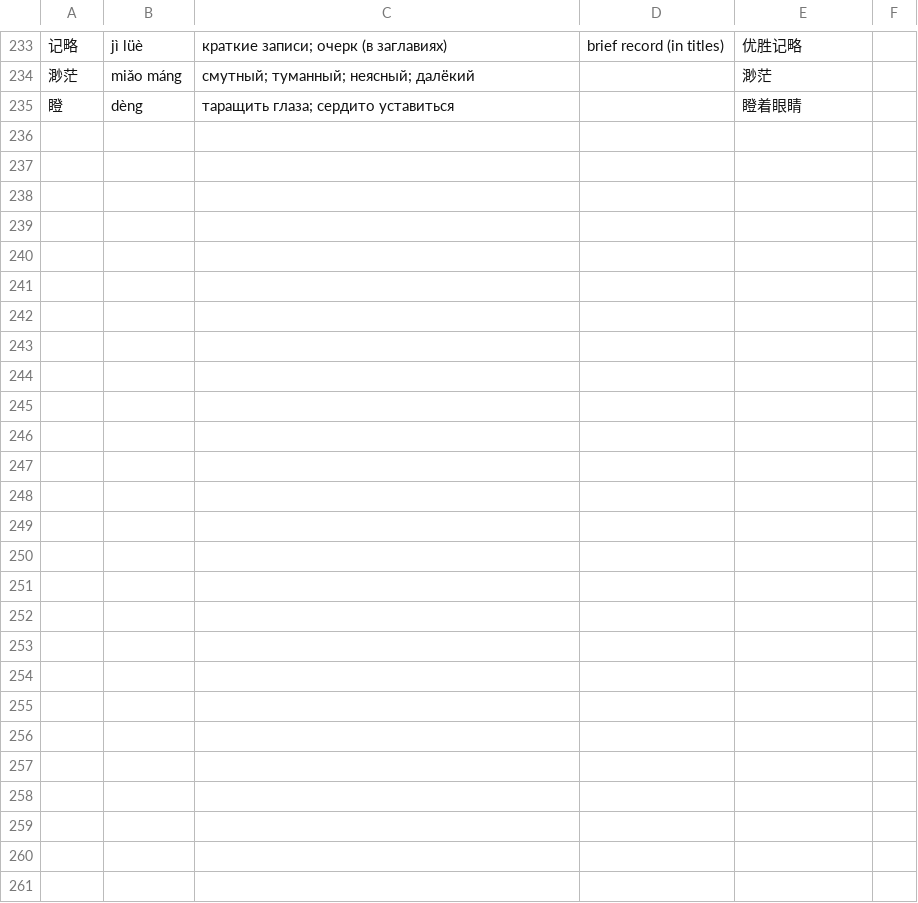
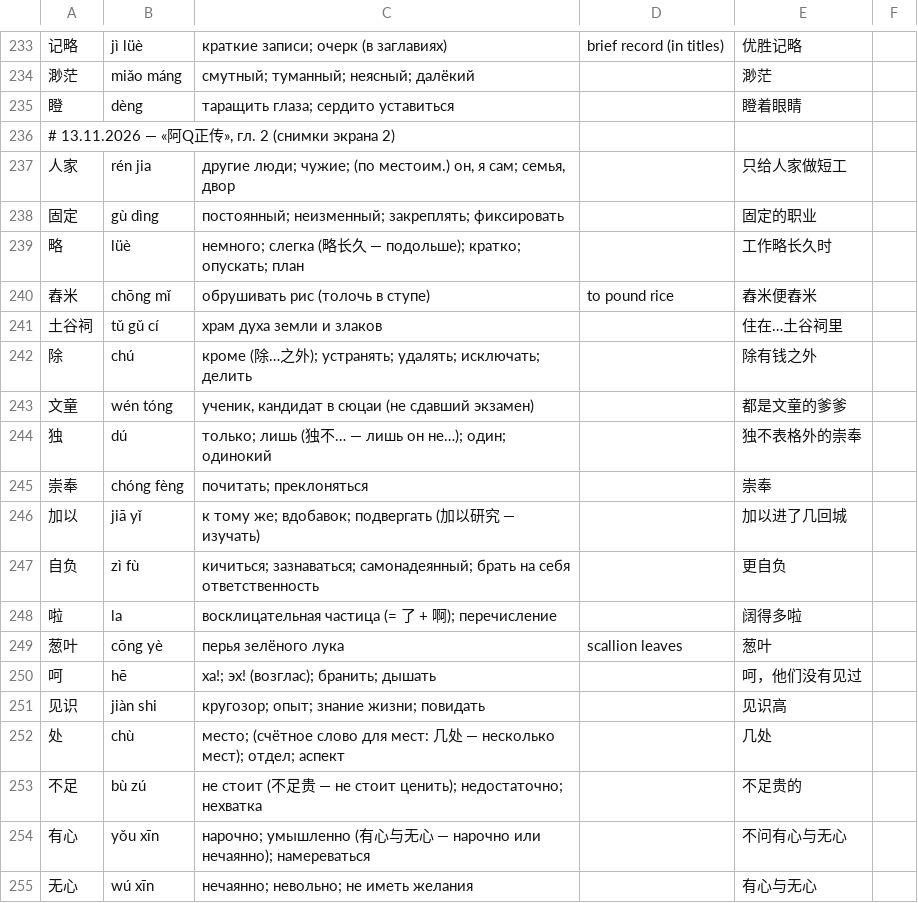
Before and after one commit to boikot5225-afk/HanReader, a TSV file: data/zh/manual.tsv, drawn as a sheet; only a part is shown, gaps mark what is left out.

```diff
--- a/data/zh/manual.tsv
+++ b/data/zh/manual.tsv
@@ -235 +235,21 @@
 瞪	dèng	таращить глаза; сердито уставиться		瞪着眼睛
+# 13.11.2026 — «阿Q正传», гл. 2 (снимки экрана 2)
+人家	rén jia	другие люди; чужие; (по местоим.) он, я сам; семья, двор		只给人家做短工
+固定	gù dìng	постоянный; неизменный; закреплять; фиксировать		固定的职业
+略	lüè	немного; слегка (略长久 — подольше); кратко; опускать; план		工作略长久时
+舂米	chōng mǐ	обрушивать рис (толочь в ступе)	to pound rice	舂米便舂米
+土谷祠	tǔ gǔ cí	храм духа земли и злаков		住在…土谷祠里
+除	chú	кроме (除…之外); устранять; удалять; исключать; делить		除有钱之外
+文童	wén tóng	ученик, кандидат в сюцаи (не сдавший экзамен)		都是文童的爹爹
+独	dú	только; лишь (独不… — лишь он не…); один; одинокий		独不表格外的崇奉
+崇奉	chóng fèng	почитать; преклоняться		崇奉
+加以	jiā yǐ	к тому же; вдобавок; подвергать (加以研究 — изучать)		加以进了几回城
+自负	zì fù	кичиться; зазнаваться; самонадеянный; брать на себя ответственность		更自负
+啦	la	восклицательная частица (= 了 + 啊); перечисление		阔得多啦
+葱叶	cōng yè	перья зелёного лука	scallion leaves	葱叶
+呵	hē	ха!; эх! (возглас); бранить; дышать		呵，他们没有见过
+见识	jiàn shi	кругозор; опыт; знание жизни; повидать		见识高
+处	chù	место; (счётное слово для мест: 几处 — несколько мест); отдел; аспект		几处
+不足	bù zú	не стоит (不足贵 — не стоит ценить); недостаточно; нехватка		不足贵的
+有心	yǒu xīn	нарочно; умышленно (有心与无心 — нарочно или нечаянно); намереваться		不问有心与无心
+无心	wú xīn	нечаянно; невольно; не иметь желания		有心与无心
```
Also changed, not shown: app/src/main/assets/zh/ru_chars.tsv, 8 other files.
